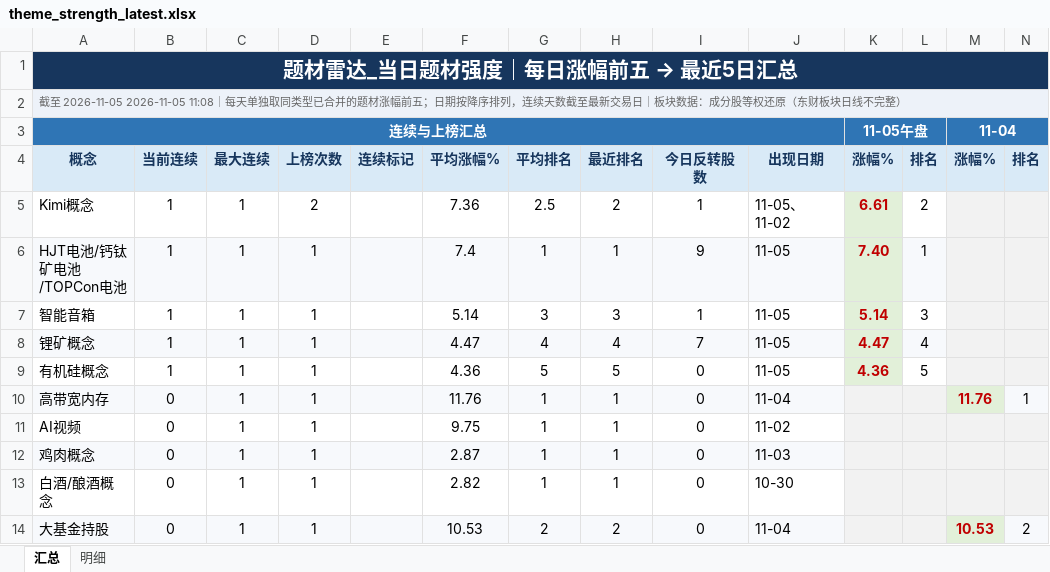
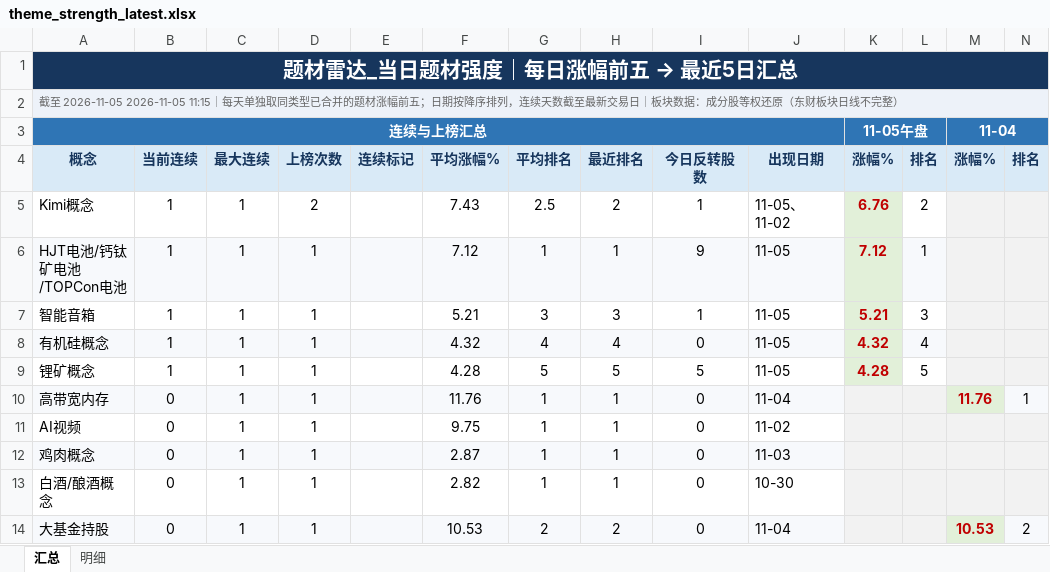
Before and after one commit to nancybhc/a-share-blast-lab, an Excel workbook: data/theme_strength_latest.xlsx, sheet 汇总, drawn as a sheet; only a part is shown; values as stored, in another font and other column widths than the file's, no borders; removed rows and columns are numbered as before the commit, all else as after; rows hold the shown columns only; the diff names each change by its address in the sheet, - before the commit and + after, or states it on an @@ line.

```diff
--- a/data/theme_strength_latest.xlsx (sheet 汇总)
+++ b/data/theme_strength_latest.xlsx (sheet 汇总)
-A2: …至 2026-11-05 2026-11-05 11:08｜每天单…
+A2: …至 2026-11-05 2026-11-05 11:15｜每天单…
-F5: 7.36
+F5: 7.43
-K5: 6.61
+K5: 6.76
-F6: 7.4
+F6: 7.12
-K6: 7.40
+K6: 7.12
-F7: 5.14
+F7: 5.21
-K7: 5.14
+K7: 5.21
-row 8: 锂矿概念 | 1 | 1 | 1 |  | 4.47 | 4 | 4 | 7 | 11-05 | 4.47 | 4
-A8:J8 fill: none
+A8:J8 fill: #F7F9FC
-F8: 4.36
+F8: 4.32
-G8: 5
+G8: 4
-H8: 5
+H8: 4
-K8: 4.36
+K8: 4.32
-L8: 5
+L8: 4
-L8 fill: none
+L8 fill: #F7F9FC
+row 9: 锂矿概念 | 1 | 1 | 1 |  | 4.28 | 5 | 5 | 5 | 11-05 | 4.28 | 5
```
Also changed, not shown: sheet 明细, 6 other files.
